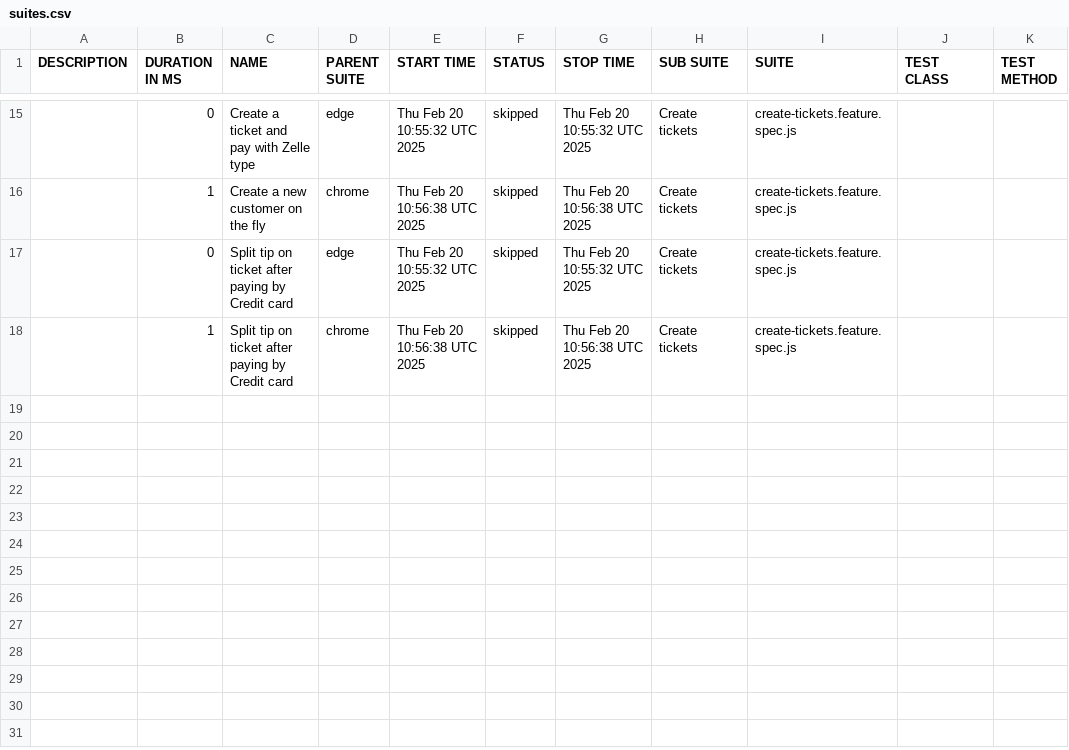
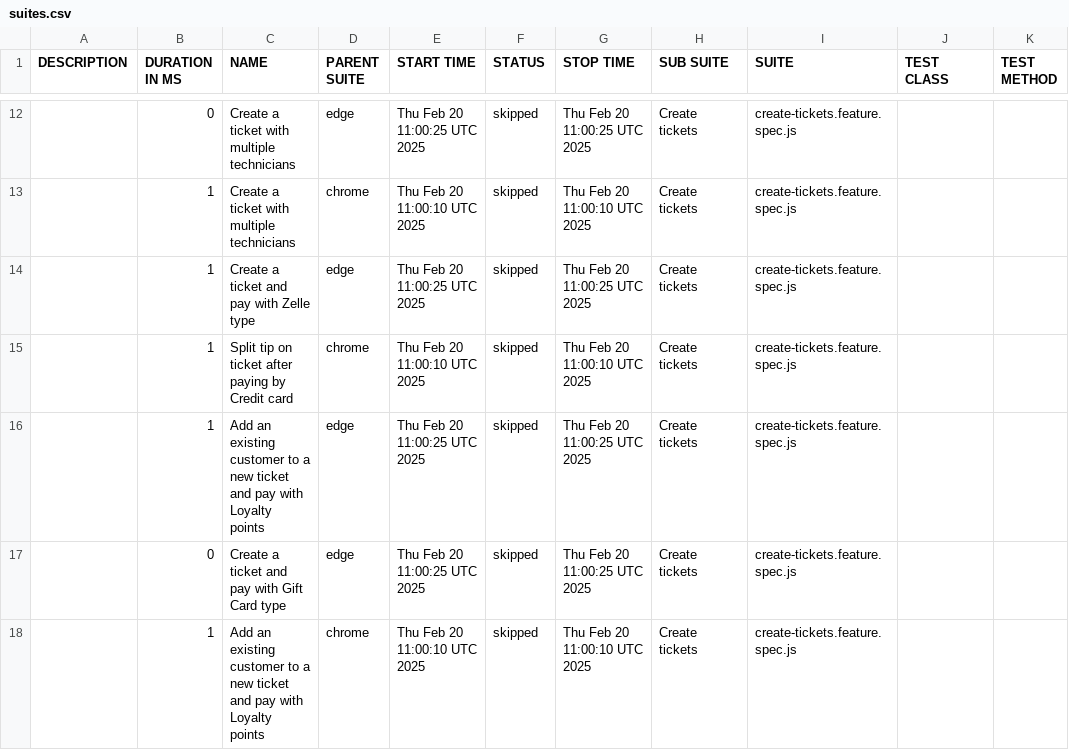
Before and after one commit to thuyen2908/report-pos-web, a CSV file: data/suites.csv, drawn as a sheet; only a part is shown, gaps mark what is left out; the diff covers the shown part only.

```diff
--- a/data/suites.csv
+++ b/data/suites.csv
@@ -15,4 +12,7 @@
-"","0","Create a ticket and pay with Zelle type","edge","Thu Feb 20 10:55:32 UTC 2025","skipped","Thu Feb 20 10:55:32 UTC 2025","Create tickets","create-tickets.feature.spec.js","",""
-"","1","Create a new customer on the fly","chrome","Thu Feb 20 10:56:38 UTC 2025","skipped","Thu Feb 20 10:56:38 UTC 2025","Create tickets","create-tickets.feature.spec.js","",""
-"","0","Split tip on ticket after paying by Credit card","edge","Thu Feb 20 10:55:32 UTC 2025","skipped","Thu Feb 20 10:55:32 UTC 2025","Create tickets","create-tickets.feature.spec.js","",""
-"","1","Split tip on ticket after paying by Credit card","chrome","Thu Feb 20 10:56:38 UTC 2025","skipped","Thu Feb 20 10:56:38 UTC 2025","Create tickets","create-tickets.feature.spec.js","",""
+"","0","Create a ticket with multiple technicians","edge","Thu Feb 20 11:00:25 UTC 2025","skipped","Thu Feb 20 11:00:25 UTC 2025","Create tickets","create-tickets.feature.spec.js","",""
+"","1","Create a ticket with multiple technicians","chrome","Thu Feb 20 11:00:10 UTC 2025","skipped","Thu Feb 20 11:00:10 UTC 2025","Create tickets","create-tickets.feature.spec.js","",""
+"","1","Create a ticket and pay with Zelle type","edge","Thu Feb 20 11:00:25 UTC 2025","skipped","Thu Feb 20 11:00:25 UTC 2025","Create tickets","create-tickets.feature.spec.js","",""
+"","1","Split tip on ticket after paying by Credit card","chrome","Thu Feb 20 11:00:10 UTC 2025","skipped","Thu Feb 20 11:00:10 UTC 2025","Create tickets","create-tickets.feature.spec.js","",""
+"","1","Add an existing customer to a new ticket and pay with Loyalty points","edge","Thu Feb 20 11:00:25 UTC 2025","skipped","Thu Feb 20 11:00:25 UTC 2025","Create tickets","create-tickets.feature.spec.js","",""
+"","0","Create a ticket and pay with Gift Card type","edge","Thu Feb 20 11:00:25 UTC 2025","skipped","Thu Feb 20 11:00:25 UTC 2025","Create tickets","create-tickets.feature.spec.js","",""
+"","1","Add an existing customer to a new ticket and pay with Loyalty points","chrome","Thu Feb 20 11:00:10 UTC 2025","skipped","Thu Feb 20 11:00:10 UTC 2025","Create tickets","create-tickets.feature.spec.js","",""
```
Also changed, not shown: 2 added rows, 5 removed rows and 24 edited cells elsewhere in this file, 59 other files.
